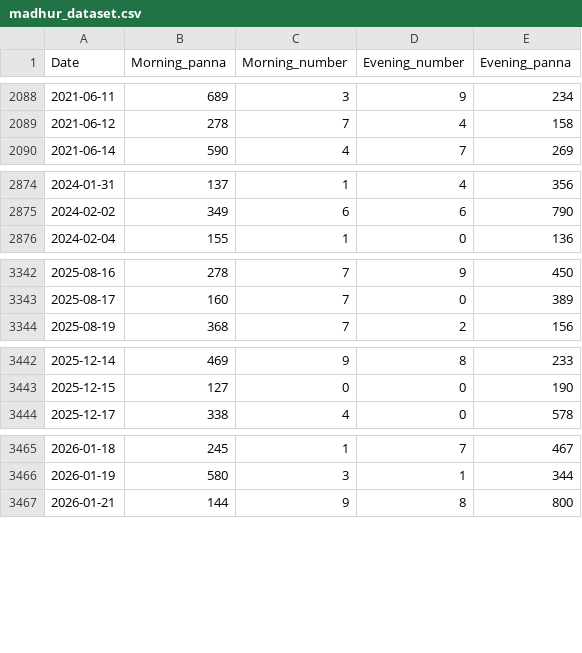
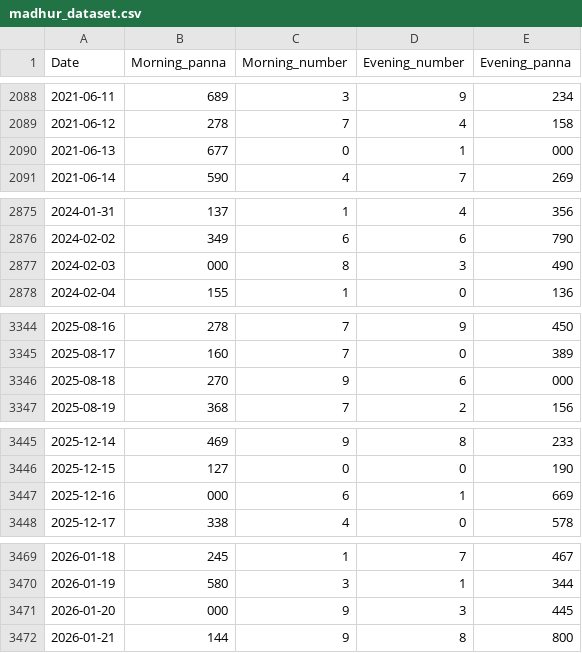
Before and after one commit to sagarsinde/ultimate_predictor, a CSV file: madhur_dataset.csv, drawn as a sheet; only a part is shown, gaps mark what is left out; the diff covers the shown part only.

Commit message:
Fix scraper to include missing panna days and set Madhur to 7 days

```diff
--- a/madhur_dataset.csv
+++ b/madhur_dataset.csv
@@ -2089,2 +2089,3 @@ Date,Morning_panna,Morning_number,Evening_number,Evening_panna
 2021-06-12,278,7,4,158
+2021-06-13,677,0,1,000
 2021-06-14,590,4,7,269
@@ -2875,2 +2876,3 @@ Date,Morning_panna,Morning_number,Evening_number,Evening_panna
 2024-02-02,349,6,6,790
+2024-02-03,000,8,3,490
 2024-02-04,155,1,0,136
@@ -3343,2 +3345,3 @@ Date,Morning_panna,Morning_number,Evening_number,Evening_panna
 2025-08-17,160,7,0,389
+2025-08-18,270,9,6,000
 2025-08-19,368,7,2,156
@@ -3443,2 +3446,3 @@ Date,Morning_panna,Morning_number,Evening_number,Evening_panna
 2025-12-15,127,0,0,190
+2025-12-16,000,6,1,669
 2025-12-17,338,4,0,578
@@ -3466,2 +3470,3 @@ Date,Morning_panna,Morning_number,Evening_number,Evening_panna
 2026-01-19,580,3,1,344
+2026-01-20,000,9,3,445
 2026-01-21,144,9,8,800
```
Also changed, not shown: 2 added rows elsewhere in this file, 2 other files.
